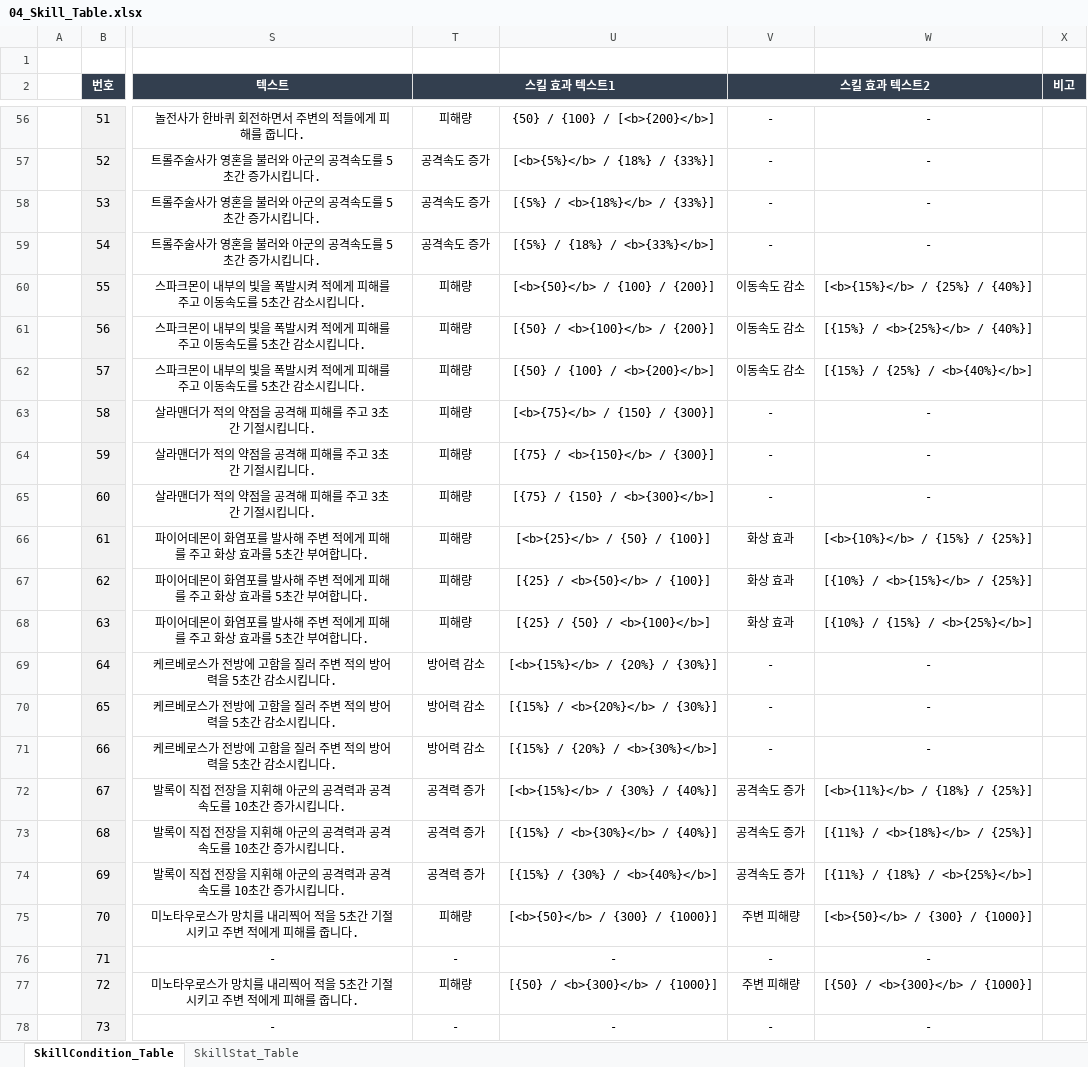
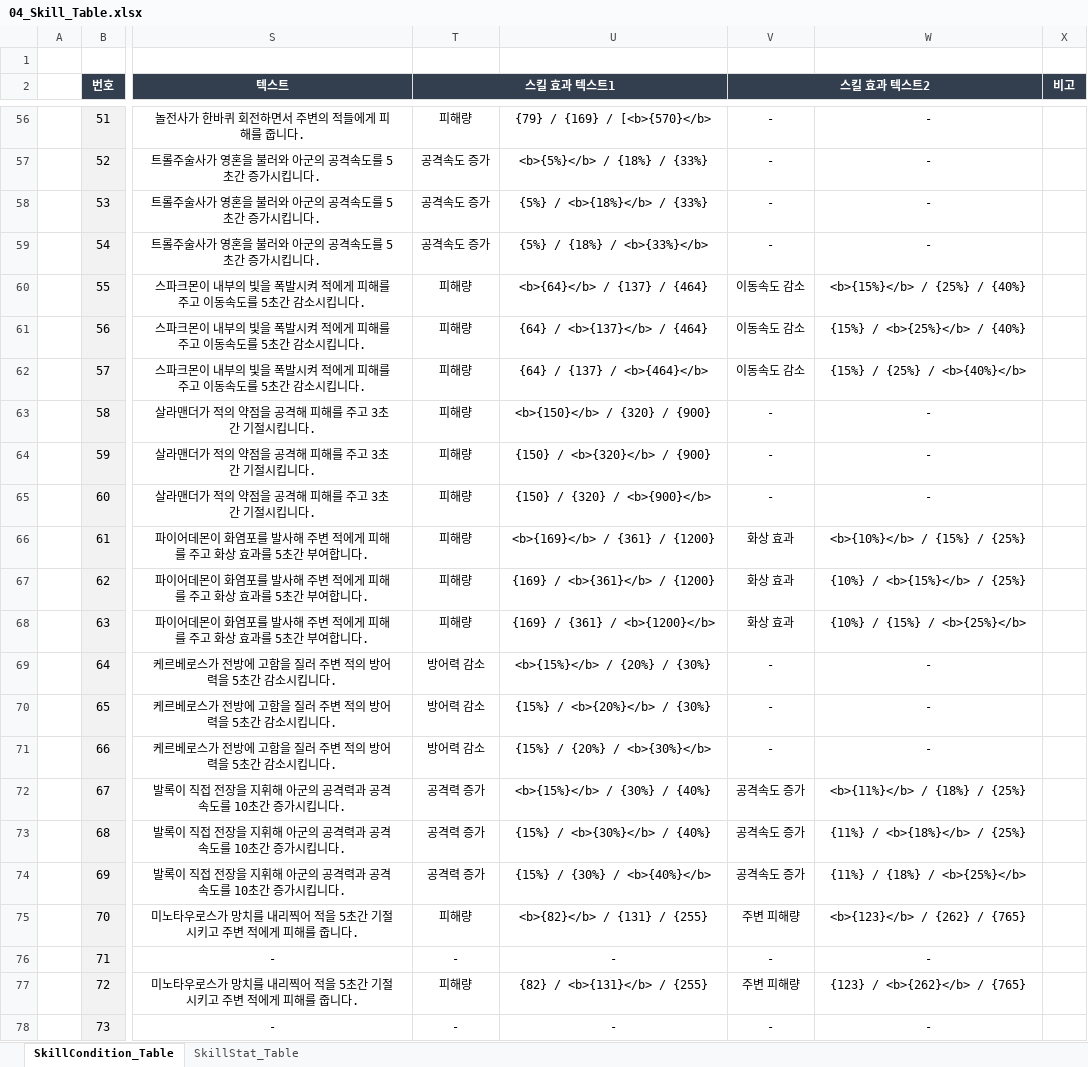
Before and after one commit to kimmk1533/DefensiveDungeon, an Excel workbook: Documents/Table_List/04_Skill_Table.xlsx, sheet SkillCondition_Table, drawn as a sheet; only a part is shown, gaps mark what is left out; values as stored, in another font and other column widths than the file's, no borders; conditional formats not drawn; the diff covers the shown part only; the diff names each change by its address in the sheet, - before the commit and + after, or states it on an @@ line.

```diff
--- a/Documents/Table_List/04_Skill_Table.xlsx (sheet SkillCondition_Table)
+++ b/Documents/Table_List/04_Skill_Table.xlsx (sheet SkillCondition_Table)
-U56: {50} / {100} / [<b>{200}</b>]
+U56: {79} / {169} / [<b>{570}</b>
-U57: [<b>{5%}</b> / {18%} / {33%}]
+U57: <b>{5%}</b> / {18%} / {33%}
-U58: [{5%} / <b>{18%}</b> / {33%}]
+U58: {5%} / <b>{18%}</b> / {33%}
-U59: [{5%} / {18%} / <b>{33%}</b>]
+U59: {5%} / {18%} / <b>{33%}</b>
-U60: [<b>{50}</b> / {100} / {200}]
+U60: <b>{64}</b> / {137} / {464}
-W60: [<b>{15%}</b> / {25%} / {40%}]
+W60: <b>{15%}</b> / {25%} / {40%}
-U61: [{50} / <b>{100}</b> / {200}]
+U61: {64} / <b>{137}</b> / {464}
-W61: [{15%} / <b>{25%}</b> / {40%}]
+W61: {15%} / <b>{25%}</b> / {40%}
-U62: [{50} / {100} / <b>{200}</b>]
+U62: {64} / {137} / <b>{464}</b>
-W62: [{15%} / {25%} / <b>{40%}</b>]
+W62: {15%} / {25%} / <b>{40%}</b>
-U63: [<b>{75}</b> / {150} / {300}]
+U63: <b>{150}</b> / {320} / {900}
-U64: [{75} / <b>{150}</b> / {300}]
+U64: {150} / <b>{320}</b> / {900}
-U65: [{75} / {150} / <b>{300}</b>]
+U65: {150} / {320} / <b>{900}</b>
-U66: [<b>{25}</b> / {50} / {100}]
+U66: <b>{169}</b> / {361} / {1200}
-W66: [<b>{10%}</b> / {15%} / {25%}]
+W66: <b>{10%}</b> / {15%} / {25%}
-U67: [{25} / <b>{50}</b> / {100}]
+U67: {169} / <b>{361}</b> / {1200}
-W67: [{10%} / <b>{15%}</b> / {25%}]
+W67: {10%} / <b>{15%}</b> / {25%}
-U68: [{25} / {50} / <b>{100}</b>]
+U68: {169} / {361} / <b>{1200}</b>
-W68: [{10%} / {15%} / <b>{25%}</b>]
+W68: {10%} / {15%} / <b>{25%}</b>
-U69: [<b>{15%}</b> / {20%} / {30%}]
+U69: <b>{15%}</b> / {20%} / {30%}
-U70: [{15%} / <b>{20%}</b> / {30%}]
+U70: {15%} / <b>{20%}</b> / {30%}
-U71: [{15%} / {20%} / <b>{30%}</b>]
+U71: {15%} / {20%} / <b>{30%}</b>
-U72: [<b>{15%}</b> / {30%} / {40%}]
+U72: <b>{15%}</b> / {30%} / {40%}
-W72: [<b>{11%}</b> / {18%} / {25%}]
+W72: <b>{11%}</b> / {18%} / {25%}
-U73: [{15%} / <b>{30%}</b> / {40%}]
+U73: {15%} / <b>{30%}</b> / {40%}
-W73: [{11%} / <b>{18%}</b> / {25%}]
+W73: {11%} / <b>{18%}</b> / {25%}
-U74: [{15%} / {30%} / <b>{40%}</b>]
+U74: {15%} / {30%} / <b>{40%}</b>
-W74: [{11%} / {18%} / <b>{25%}</b>]
+W74: {11%} / {18%} / <b>{25%}</b>
-U75: [<b>{50}</b> / {300} / {1000}]
+U75: <b>{82}</b> / {131} / {255}
-W75: [<b>{50}</b> / {300} / {1000}]
+W75: <b>{123}</b> / {262} / {765}
-U77: [{50} / <b>{300}</b> / {1000}]
+U77: {82} / <b>{131}</b> / {255}
-W77: [{50} / <b>{300}</b> / {1000}]
+W77: {123} / <b>{262}</b> / {765}
```
Also changed, not shown: 81 edited cells elsewhere in this sheet, 3 other files.
